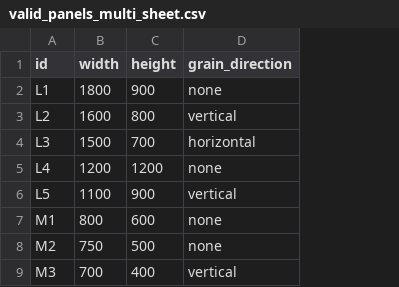
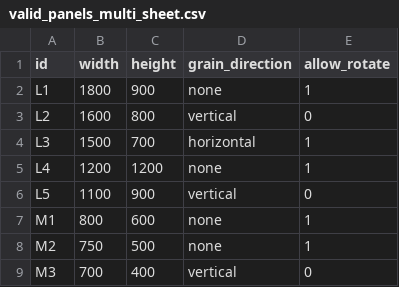
Before and after one commit to stevenfarmer/SquatchCut, a CSV file: freecad/testing/csv/valid_panels_multi_sheet.csv, drawn as a sheet; only a part is shown; the diff names each change by its address in the sheet, - before the commit and + after, or states it on an @@ line.

```diff
--- a/freecad/testing/csv/valid_panels_multi_sheet.csv
+++ b/freecad/testing/csv/valid_panels_multi_sheet.csv
+column E (allow_rotate), rows 2-9: 1 | 0 | 1 | 1 | 0 | 1 | 1 | 0
```
Also changed, not shown: 17 other files.
